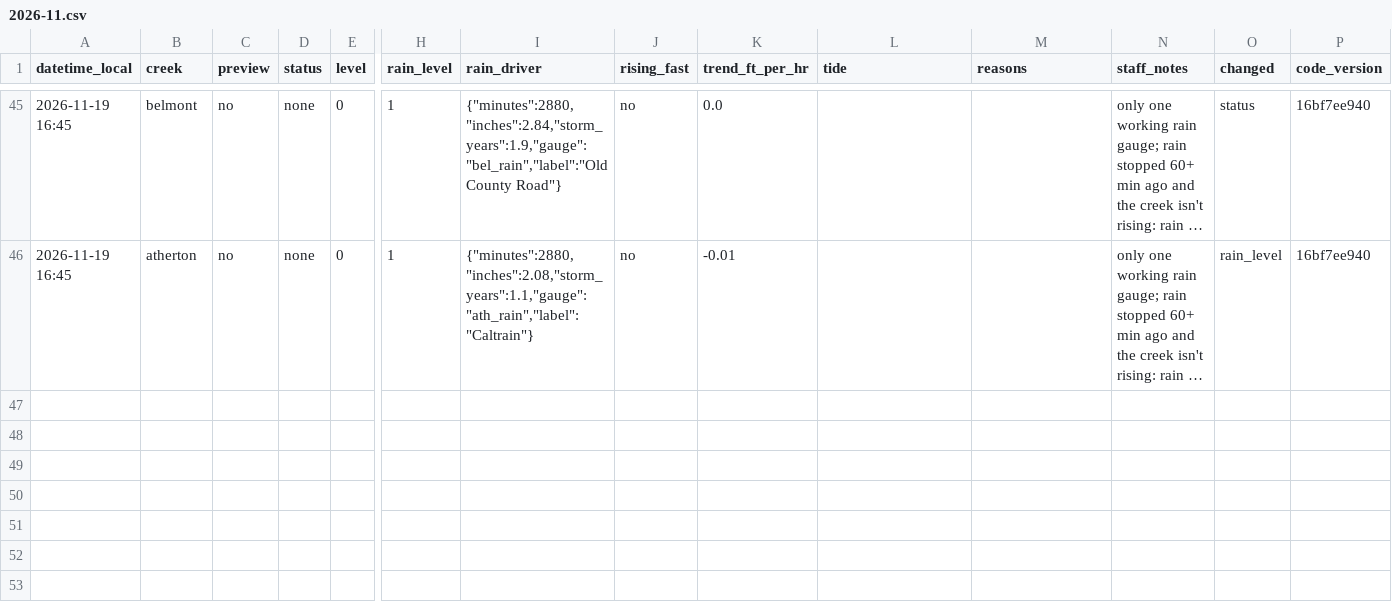
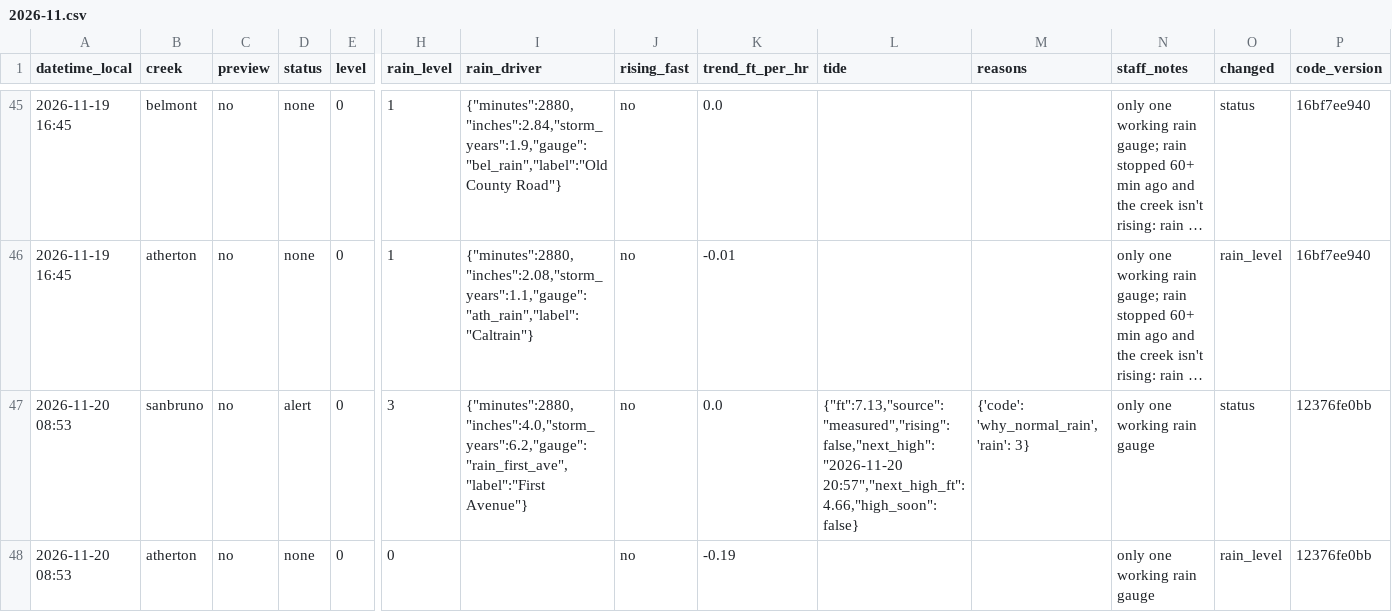
Before and after one commit to OneShorelineSMC/fews-data-archive, a CSV file: status/2026/2026-11.csv, drawn as a sheet; only a part is shown, gaps mark what is left out; long unchanged cells end in …; rows hold the shown columns only; the diff names each change by its address in the sheet, - before the commit and + after, or states it on an @@ line.

```diff
--- a/status/2026/2026-11.csv
+++ b/status/2026/2026-11.csv
+row 47: 2026-11-20 08:53 | sanbruno | no | alert | 0 | 3 | {"minutes":2880,"inches":4.0,"storm_years":6.2,"gauge":"rain_first_ave","label":"First Avenue"} | no | 0.0 | {"ft":7.13,"source":"measured","rising":false,"next_high":"2026-11-20 20:57","next_high_ft":4.66,"high_soon":false} | {'code': 'why_normal_rain', 'rain': 3} | only one working rain gauge | status | 12376fe0bb
+row 48: 2026-11-20 08:53 | atherton | no | none | 0 | 0 |  | no | -0.19 |  |  | only one working rain gauge | rain_level | 12376fe0bb
```
Also changed, not shown: 1 other file.
